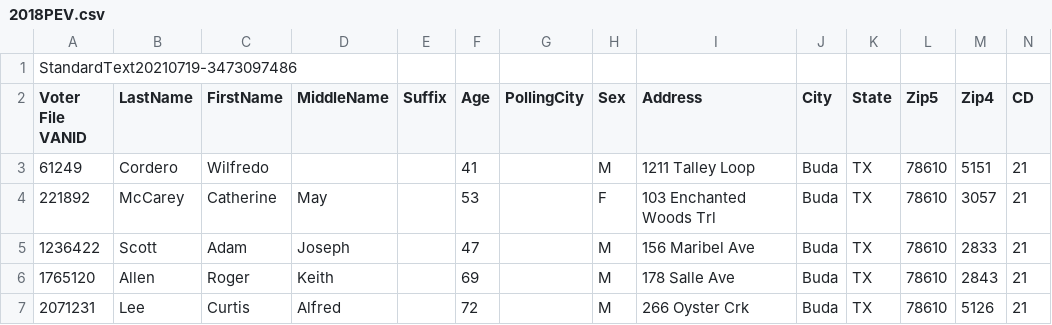
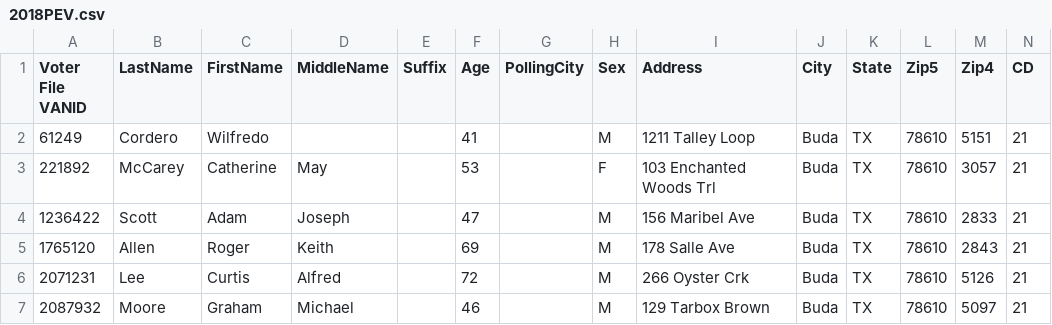
Before and after one commit to bmjames512/Hays_Co_PEV, a CSV file: 2018PEV.csv, drawn as a sheet; only a part is shown; the shorter side is filled out with more unchanged rows; rows hold the shown columns only; the diff names each change by its address in the sheet, - before the commit and + after, or states it on an @@ line.

Commit message:
Update 2018PEV.csv
Update for pandas use

```diff
--- a/2018PEV.csv
+++ b/2018PEV.csv
-row 1: StandardText20210719-3473097486
```
